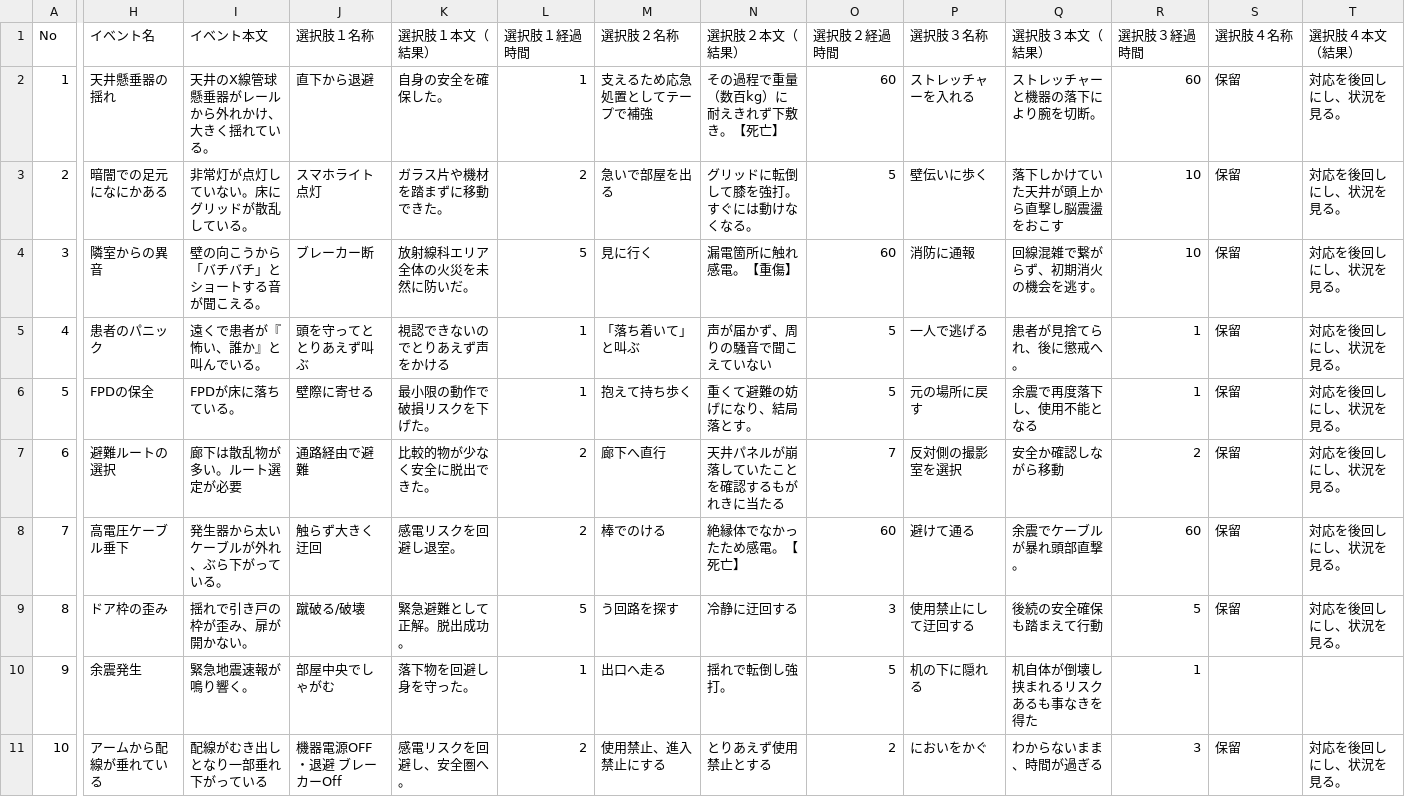
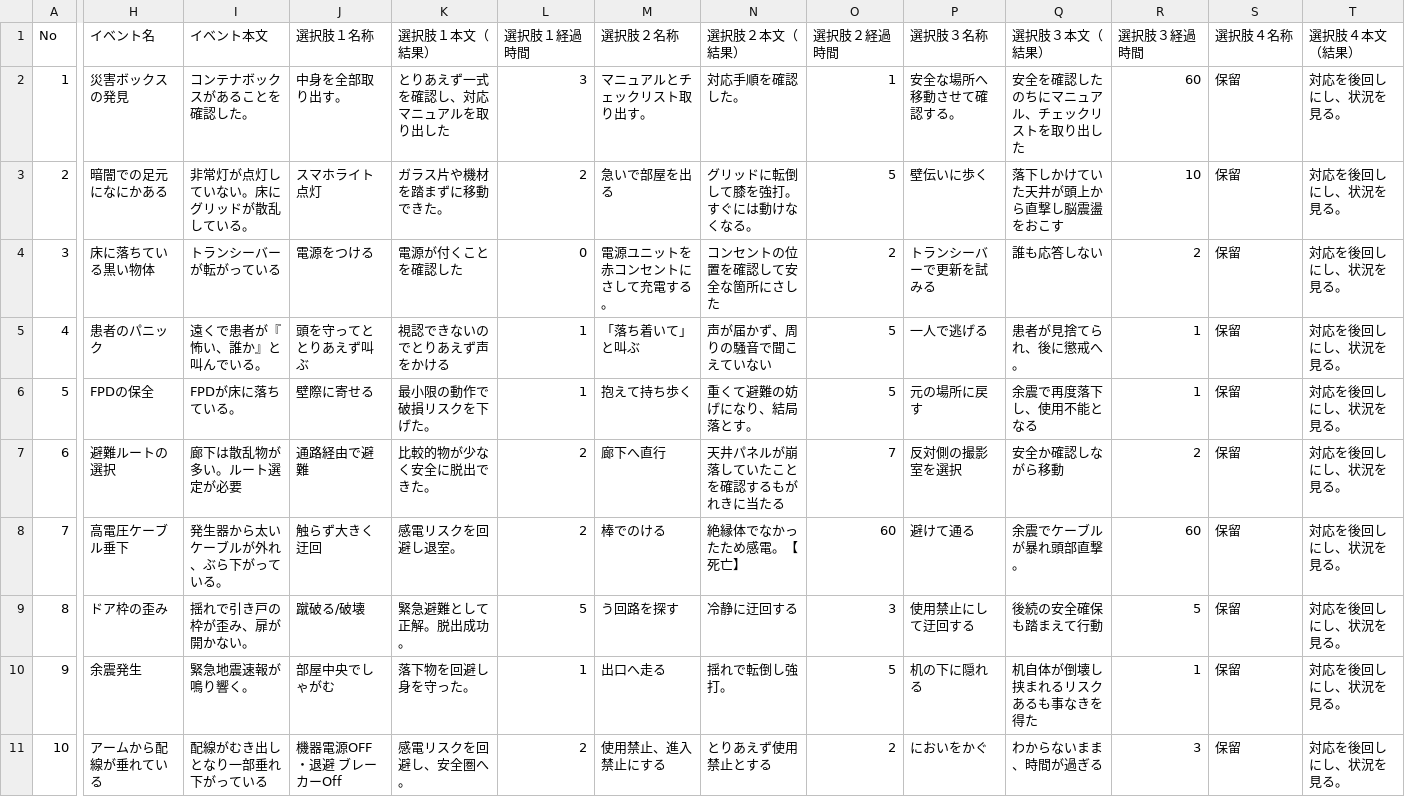
Before and after one commit to Sapien2828/sapien10, a CSV file: data.csv, drawn as a sheet; only a part is shown, gaps mark what is left out; the diff covers the shown part only; the diff names each change by its address in the sheet, - before the commit and + after, or states it on an @@ line.

```diff
--- a/data.csv
+++ b/data.csv
-H2 (イベント名): 天井懸垂器の揺れ
+H2 (イベント名): 災害ボックスの発見
-I2 (イベント本文): 天井のX線管球懸垂器がレールから外れかけ、大きく揺れている。
+I2 (イベント本文): コンテナボックスがあることを確認した。
-J2 (選択肢１名称): 直下から退避
+J2 (選択肢１名称): 中身を全部取り出す。
-K2 (選択肢１本文（結果）): 自身の安全を確保した。
+K2 (選択肢１本文（結果）): とりあえず一式を確認し、対応マニュアルを取り出した
-L2 (選択肢１経過時間): 1
+L2 (選択肢１経過時間): 3
-M2 (選択肢２名称): 支えるため応急処置としてテープで補強
+M2 (選択肢２名称): マニュアルとチェックリスト取り出す。
-N2 (選択肢２本文（結果）): その過程で重量（数百kg）に耐えきれず下敷き。【死亡】
+N2 (選択肢２本文（結果）): 対応手順を確認した。
-O2 (選択肢２経過時間): 60
+O2 (選択肢２経過時間): 1
-P2 (選択肢３名称): ストレッチャーを入れる
+P2 (選択肢３名称): 安全な場所へ移動させて確認する。
-Q2 (選択肢３本文（結果）): ストレッチャーと機器の落下により腕を切断。
+Q2 (選択肢３本文（結果）): 安全を確認したのちにマニュアル、チェックリストを取り出した
-H4 (イベント名): 隣室からの異音
+H4 (イベント名): 床に落ちている黒い物体
-I4 (イベント本文): 壁の向こうから「バチバチ」とショートする音が聞こえる。
+I4 (イベント本文): トランシーバーが転がっている
-J4 (選択肢１名称): ブレーカー断
+J4 (選択肢１名称): 電源をつける
-K4 (選択肢１本文（結果）): 放射線科エリア全体の火災を未然に防いだ。
+K4 (選択肢１本文（結果）): 電源が付くことを確認した
-L4 (選択肢１経過時間): 5
+L4 (選択肢１経過時間): 0
-M4 (選択肢２名称): 見に行く
+M4 (選択肢２名称): 電源ユニットを赤コンセントにさして充電する。
-N4 (選択肢２本文（結果）): 漏電箇所に触れ感電。【重傷】
+N4 (選択肢２本文（結果）): コンセントの位置を確認して安全な箇所にさした
-O4 (選択肢２経過時間): 60
+O4 (選択肢２経過時間): 2
-P4 (選択肢３名称): 消防に通報
+P4 (選択肢３名称): トランシーバーで更新を試みる
-Q4 (選択肢３本文（結果）): 回線混雑で繋がらず、初期消火の機会を逃す。
+Q4 (選択肢３本文（結果）): 誰も応答しない
-R4 (選択肢３経過時間): 10
+R4 (選択肢３経過時間): 2
-S10 (選択肢４名称): (empty)
+S10 (選択肢４名称): 保留
-T10 (選択肢４本文（結果）): (empty)
+T10 (選択肢４本文（結果）): 対応を後回しにし、状況を見る。
```
Also changed, not shown: 1 edited cell elsewhere in this file, 2 other files.
